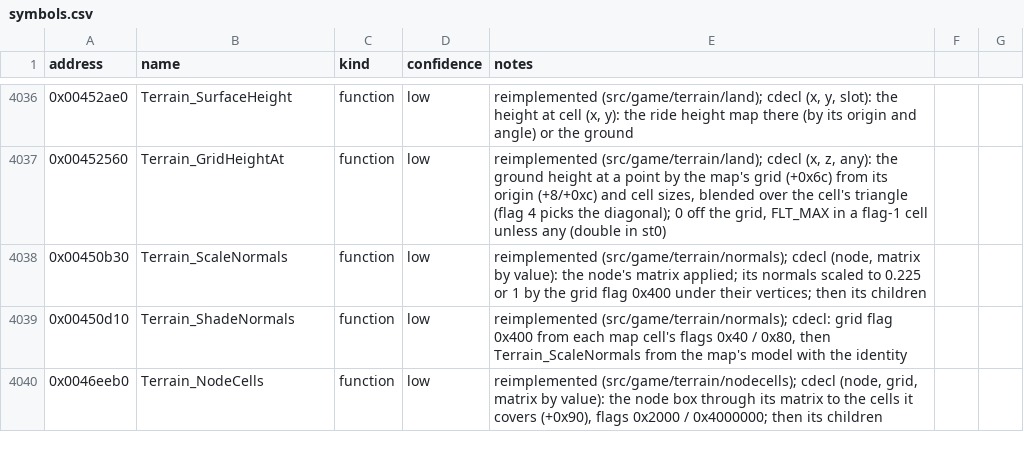
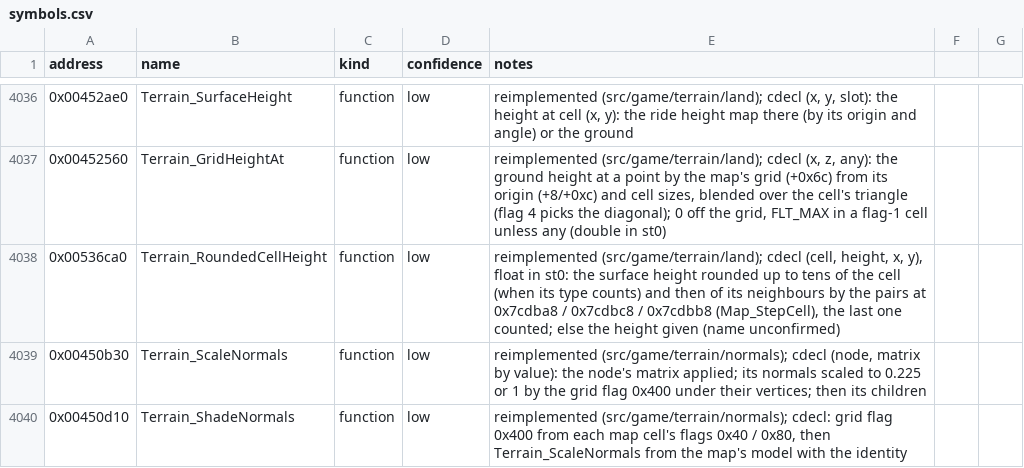
Before and after one commit to Noklef/TPW, a CSV file: re/symbols.csv, drawn as a sheet; only a part is shown, gaps mark what is left out; the shorter side is filled out with more unchanged rows; the diff names each change by its address in the sheet, - before the commit and + after, or states it on an @@ line.

```diff
--- a/re/symbols.csv
+++ b/re/symbols.csv
+row 4038: 0x00536ca0 | Terrain_RoundedCellHeight | function | low | reimplemented (src/game/terrain/land); cdecl (cell, height, x, y), float in st0: the surface height rounded up to tens of the cell (when its type counts) and then of its neighbours by the pairs at 0x7cdba8 / 0x7cdbc8 / 0x7cdbb8 (Map_StepCell), the last one counted; else the height given (name unconfirmed)
```
Also changed, not shown: 4 other files.
